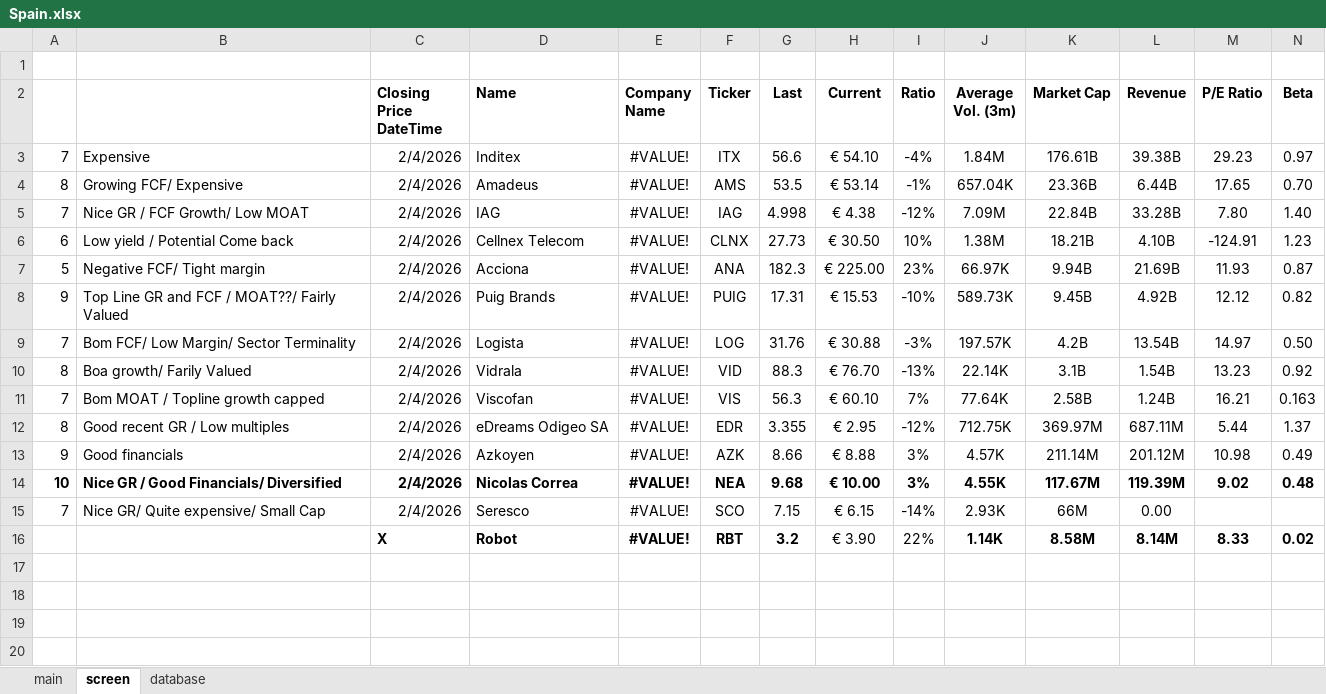
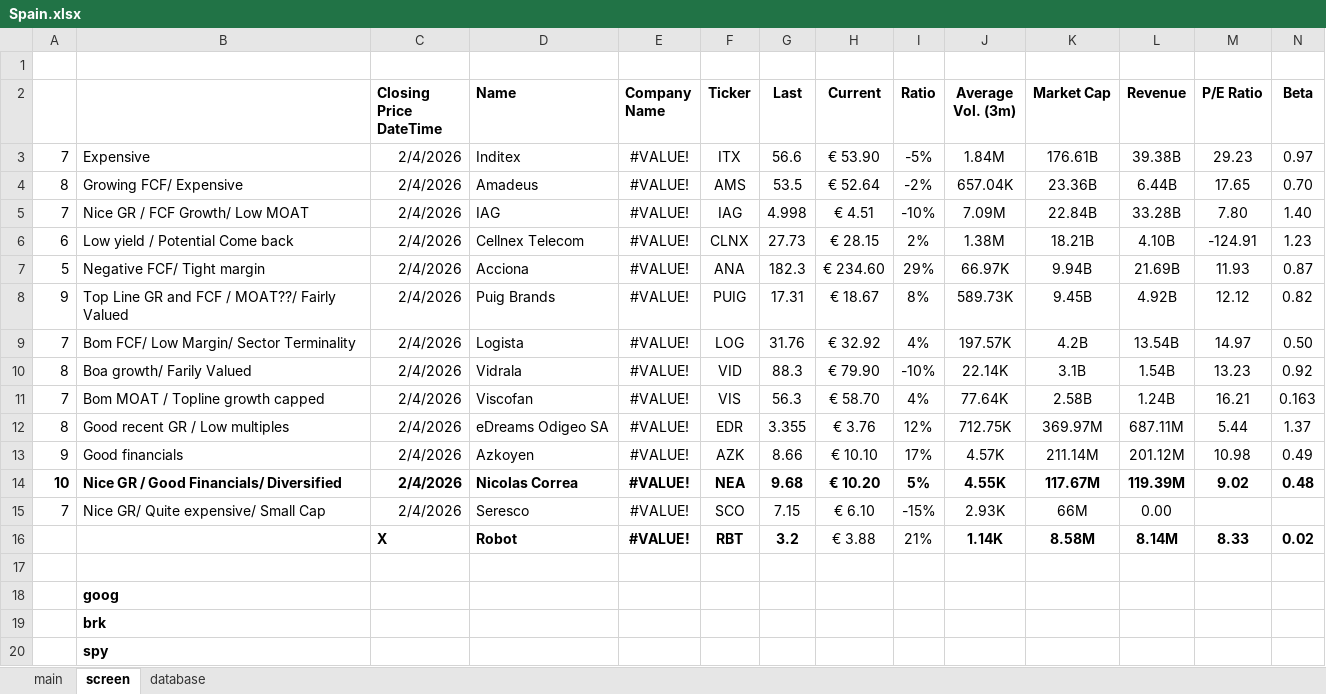
Before and after one commit to SBClemente/Finance, an Excel workbook: Screens/Spain.xlsx, sheet screen, drawn as a sheet; only a part is shown; values as stored, in another font and other column widths than the file's, no borders; rows hold the shown columns only; the diff covers the shown part only; the diff names each change by its address in the sheet, - before the commit and + after, or states it on an @@ line.

```diff
--- a/Screens/Spain.xlsx (sheet screen)
+++ b/Screens/Spain.xlsx (sheet screen)
-H3 (Current): € 54.10
+H3 (Current): € 53.90
-I3 (Ratio): -4%
+I3 (Ratio): -5%
-H4 (Current): € 53.14
+H4 (Current): € 52.64
-I4 (Ratio): -1%
+I4 (Ratio): -2%
-H5 (Current): € 4.38
+H5 (Current): € 4.51
-I5 (Ratio): -12%
+I5 (Ratio): -10%
-H6 (Current): € 30.50
+H6 (Current): € 28.15
-I6 (Ratio): 10%
+I6 (Ratio): 2%
-H7 (Current): € 225.00
+H7 (Current): € 234.60
-I7 (Ratio): 23%
+I7 (Ratio): 29%
-H8 (Current): € 15.53
+H8 (Current): € 18.67
-I8 (Ratio): -10%
+I8 (Ratio): 8%
-H9 (Current): € 30.88
+H9 (Current): € 32.92
-I9 (Ratio): -3%
+I9 (Ratio): 4%
-H10 (Current): € 76.70
+H10 (Current): € 79.90
-I10 (Ratio): -13%
+I10 (Ratio): -10%
-H11 (Current): € 60.10
+H11 (Current): € 58.70
-I11 (Ratio): 7%
+I11 (Ratio): 4%
-H12 (Current): € 2.95
+H12 (Current): € 3.76
-I12 (Ratio): -12%
+I12 (Ratio): 12%
-H13 (Current): € 8.88
+H13 (Current): € 10.10
-I13 (Ratio): 3%
+I13 (Ratio): 17%
-H14 (Current): € 10.00
+H14 (Current): € 10.20
-I14 (Ratio): 3%
+I14 (Ratio): 5%
-H15 (Current): € 6.15
+H15 (Current): € 6.10
-I15 (Ratio): -14%
+I15 (Ratio): -15%
-H16 (Current): € 3.90
+H16 (Current): € 3.88
-I16 (Ratio): 22%
+I16 (Ratio): 21%
+row 17: (empty)
+row 18:  | goog
+row 19:  | brk
+row 20:  | spy
```
Also changed, not shown: 6 added rows elsewhere in this sheet, sheet main, Screens/Portugal.xlsx, Stocks/IBS.xlsx, 3 other files.
